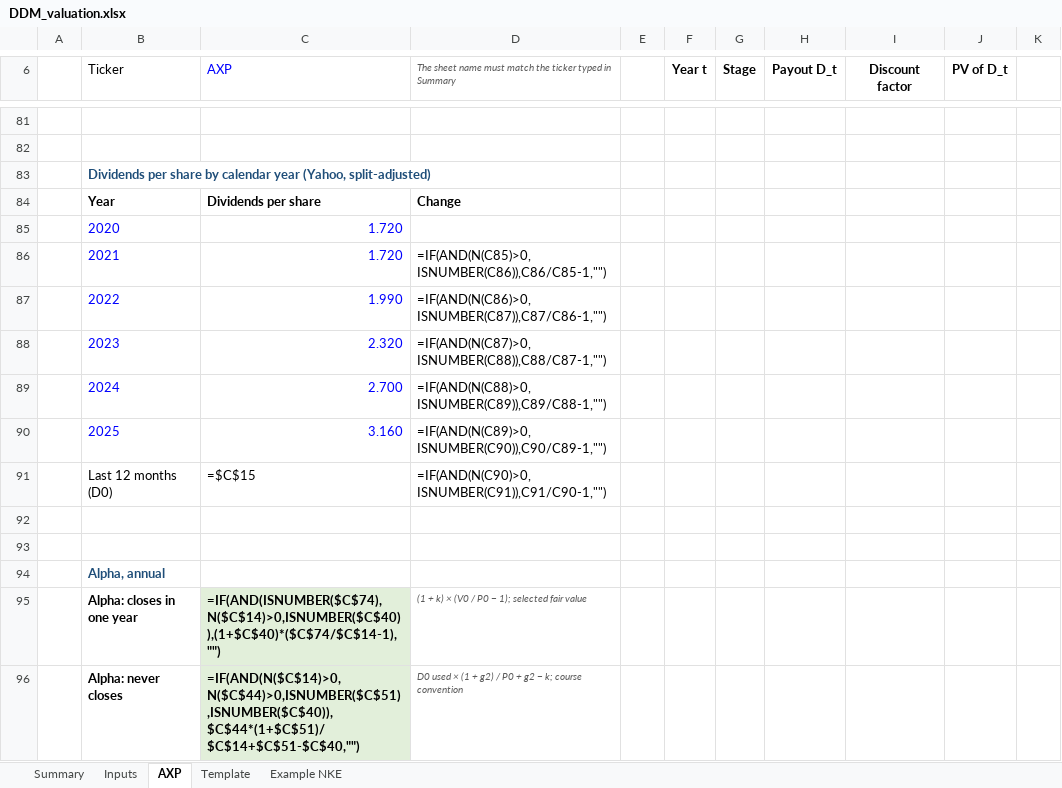
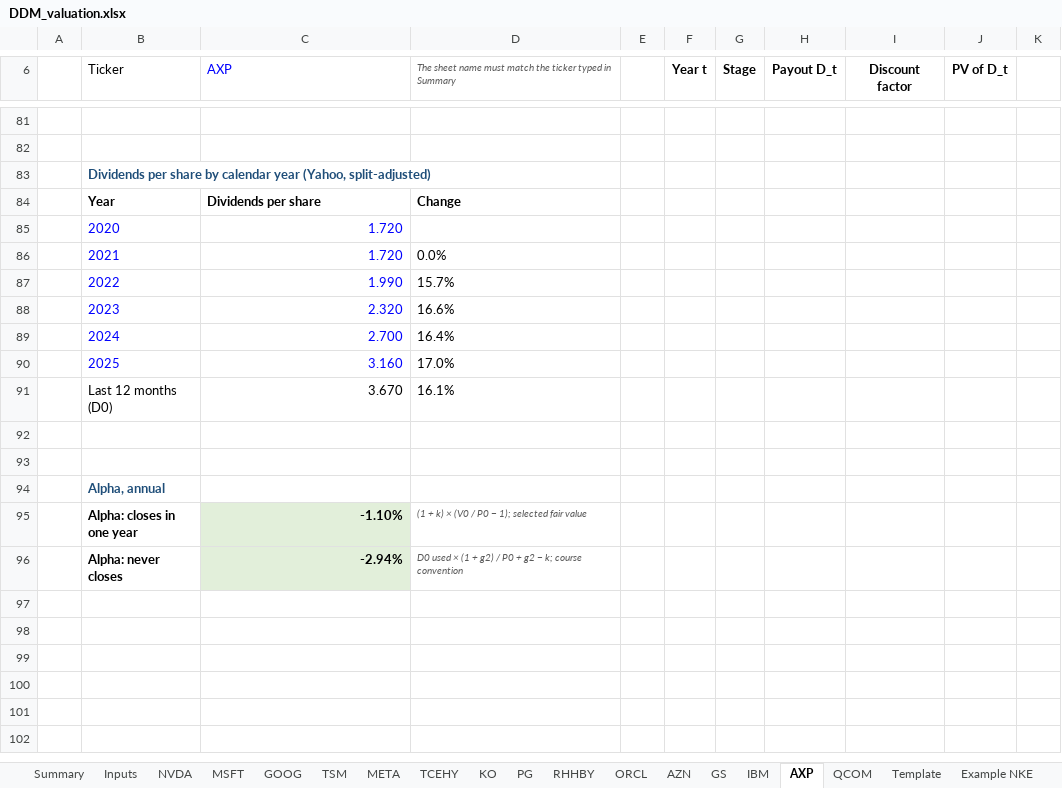
Before and after one commit to Baumender2026/Matterhorn-Capital-Management, an Excel workbook: runs/round2/inputs/DDM_valuation.xlsx, sheet AXP, drawn as a sheet; only a part is shown, gaps mark what is left out; values as stored, in another font and other column widths than the file's, no borders; formulas without a stored value are shown as written; conditional formats not drawn; removed rows and columns are numbered as before the commit, all else as after; the diff covers the shown part only; the diff names each change by its address in the sheet, - before the commit and + after, or states it on an @@ line.

```diff
--- a/runs/round2/inputs/DDM_valuation.xlsx (sheet AXP)
+++ b/runs/round2/inputs/DDM_valuation.xlsx (sheet AXP)
+sheet tab: NVDA
+sheet tab: MSFT
+sheet tab: GOOG
+sheet tab: TSM
+sheet tab: META
+sheet tab: TCEHY
+sheet tab: KO
+sheet tab: PG
+sheet tab: RHHBY
+sheet tab: ORCL
+sheet tab: AZN
+sheet tab: GS
+sheet tab: IBM
+sheet tab: QCOM
-D86: =IF(AND(N(C85)>0,ISNUMBER(C86)),C86/C85-1,"")
+D86: 0.0%
-D87: =IF(AND(N(C86)>0,ISNUMBER(C87)),C87/C86-1,"")
+D87: 15.7%
-D88: =IF(AND(N(C87)>0,ISNUMBER(C88)),C88/C87-1,"")
+D88: 16.6%
-D89: =IF(AND(N(C88)>0,ISNUMBER(C89)),C89/C88-1,"")
+D89: 16.4%
-D90: =IF(AND(N(C89)>0,ISNUMBER(C90)),C90/C89-1,"")
+D90: 17.0%
-row 91:  | Last 12 months (D0) | =$C$15 | =IF(AND(N(C90)>0,ISNUMBER(C91)),C91/C90-1,"")
+row 91:  | Last 12 months (D0) | 3.670 | 16.1%
-C95 (AXP): =IF(AND(ISNUMBER($C$74),N($C$14)>0,ISNUMBER($C$40)),(1+$C$40)*($C$74/$C$14-1),"")
+C95 (AXP): -1.10%
-C96 (AXP): =IF(AND(N($C$14)>0,N($C$44)>0,ISNUMBER($C$51),ISNUMBER($C$40)),$C$44*(1+$C$51)/$C$14+$C$51-$C$40,"")
+C96 (AXP): -2.94%
```
Also changed, not shown: 33 added rows, 33 removed rows and 32 edited cells elsewhere in this sheet, sheet Summary, sheet Example NKE, sheet Template, sheet Inputs, 5 other files.
